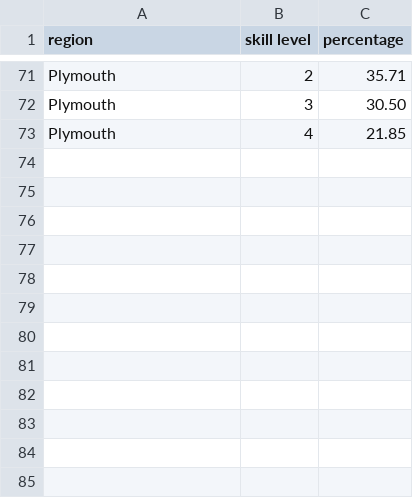
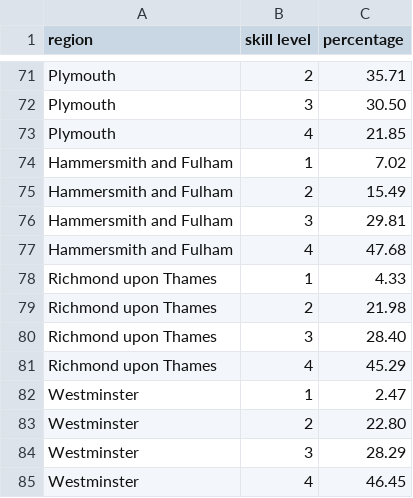
Before and after one commit to HerbDavis20/HerbDavis20.github.io, a CSV file: rawdata_W3_chart2.csv, drawn as a sheet; only a part is shown, gaps mark what is left out; the diff names each change by its address in the sheet, - before the commit and + after, or states it on an @@ line.

Commit message:
Add files via upload

```diff
--- a/rawdata_W3_chart2.csv
+++ b/rawdata_W3_chart2.csv
+row 74: Hammersmith and Fulham | 1 | 7.02
+row 75: Hammersmith and Fulham | 2 | 15.49
+row 76: Hammersmith and Fulham | 3 | 29.81
+row 77: Hammersmith and Fulham | 4 | 47.68
+row 78: Richmond upon Thames | 1 | 4.33
+row 79: Richmond upon Thames | 2 | 21.98
+row 80: Richmond upon Thames | 3 | 28.40
+row 81: Richmond upon Thames | 4 | 45.29
+row 82: Westminster | 1 | 2.47
+row 83: Westminster | 2 | 22.80
+row 84: Westminster | 3 | 28.29
+row 85: Westminster | 4 | 46.45
```
